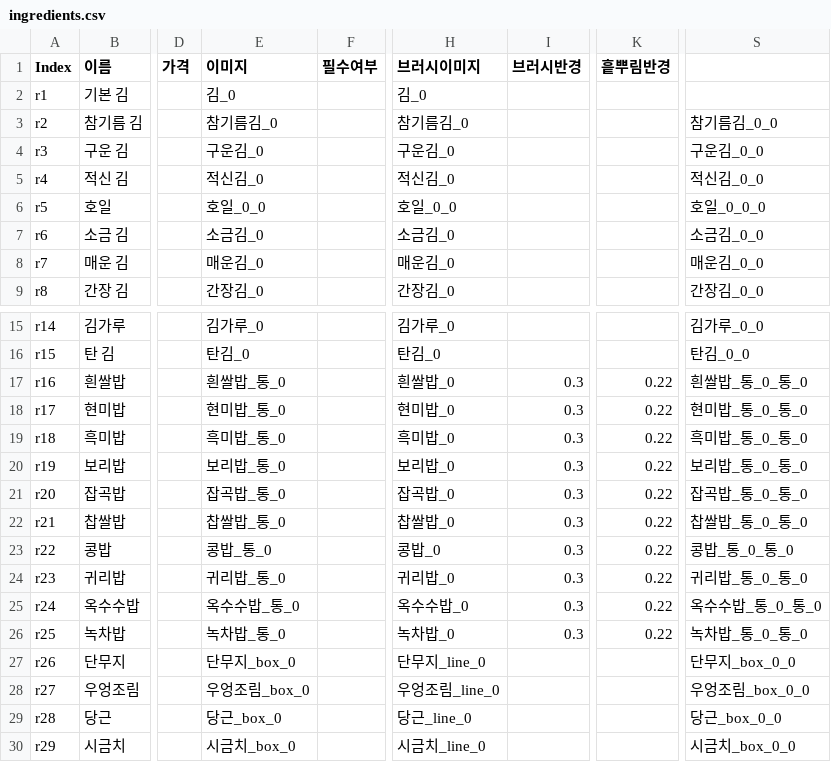
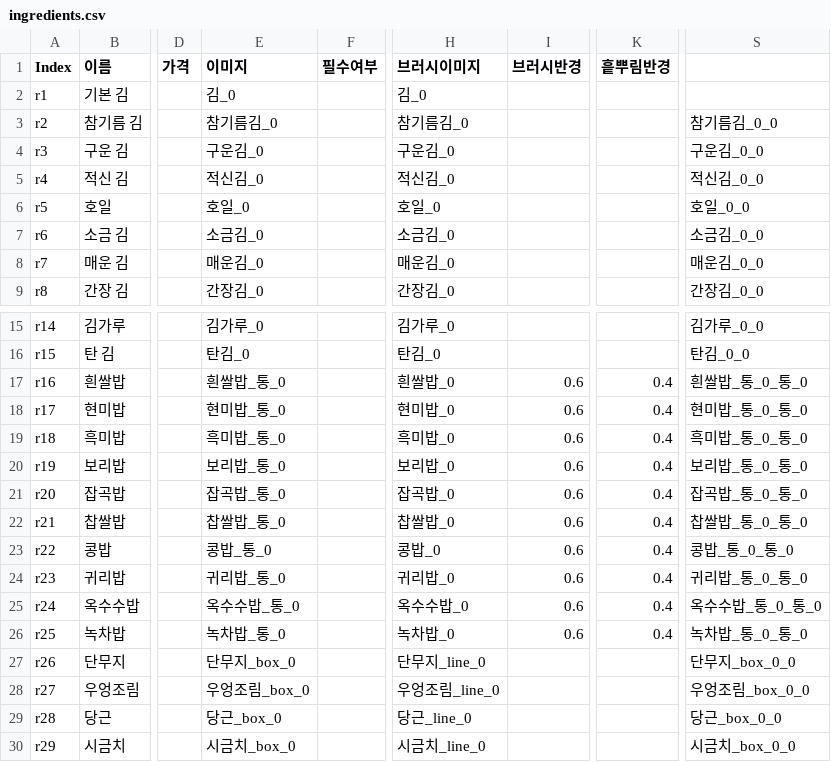
Before and after one commit to Box5789/2026gamejam5team, a CSV file: Assets/StreamingAssets/Kitchen/ingredients.csv, drawn as a sheet; only a part is shown, gaps mark what is left out; the diff names each change by its address in the sheet, - before the commit and + after, or states it on an @@ line.

```diff
--- a/Assets/StreamingAssets/Kitchen/ingredients.csv
+++ b/Assets/StreamingAssets/Kitchen/ingredients.csv
-E6 (이미지): 호일_0_0
+E6 (이미지): 호일_0
-H6 (브러시이미지): 호일_0_0
+H6 (브러시이미지): 호일_0
-S6: 호일_0_0_0
+S6: 호일_0_0
-I17:I26 (브러시반경): 0.3
+I17:I26 (브러시반경): 0.6
-K17:K26 (흩뿌림반경): 0.22
+K17:K26 (흩뿌림반경): 0.4
```
Also changed, not shown: 10 other files.
